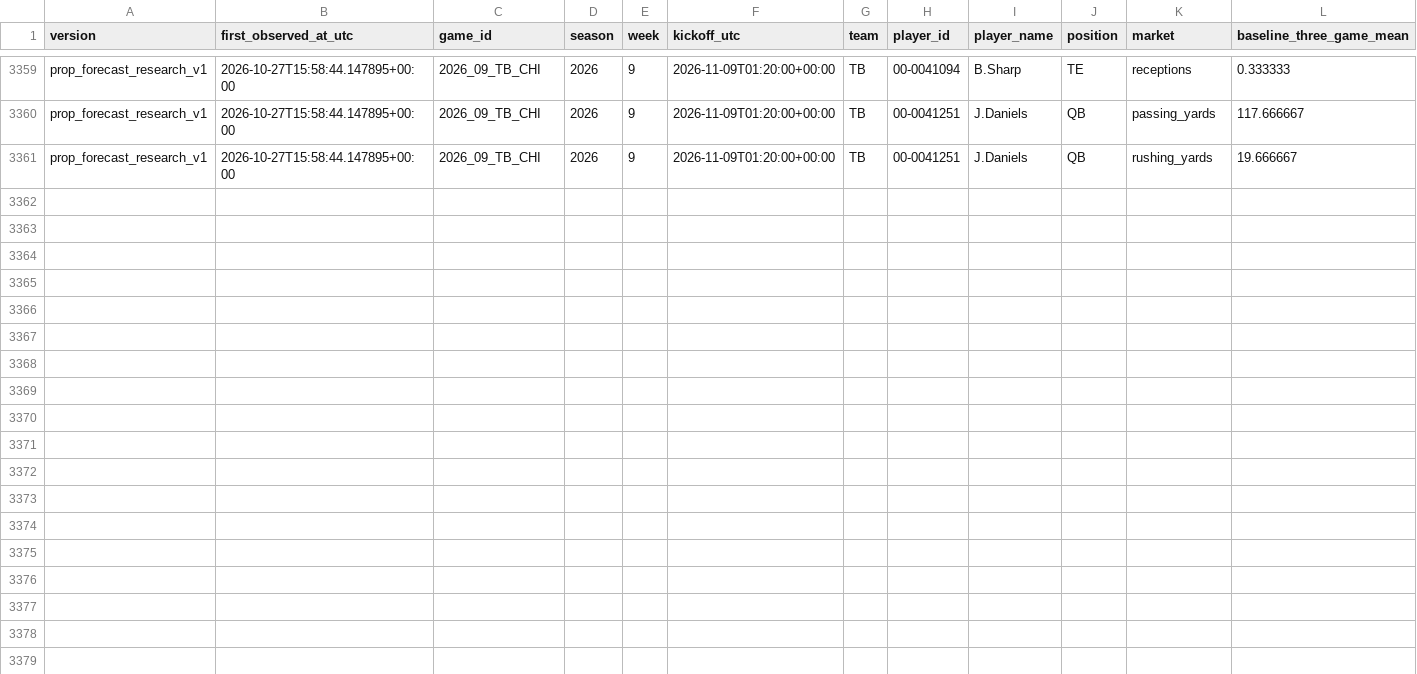
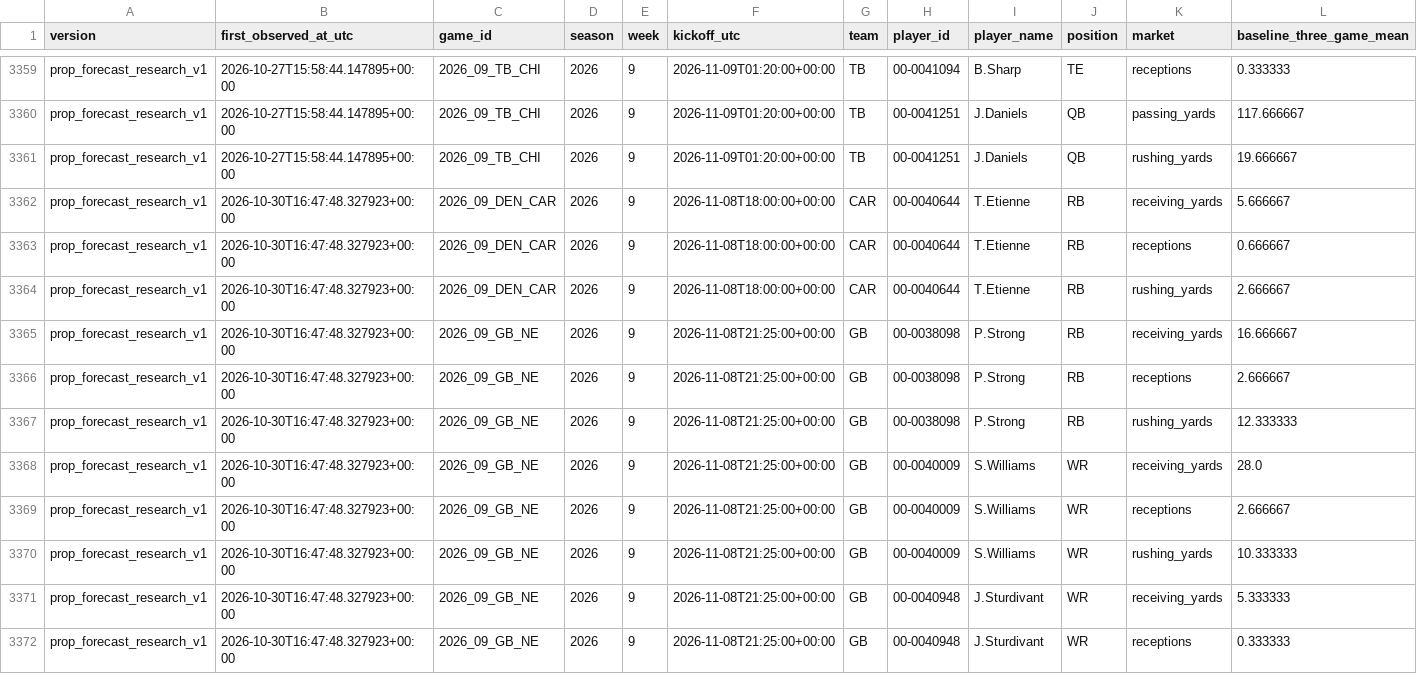
Before and after one commit to konnorharbin-star/harbin-nfl-analytics, a CSV file: history/player_prop_forward.csv, drawn as a sheet; only a part is shown, gaps mark what is left out; rows hold the shown columns only; the diff names each change by its address in the sheet, - before the commit and + after, or states it on an @@ line.

```diff
--- a/history/player_prop_forward.csv
+++ b/history/player_prop_forward.csv
+row 3362: prop_forecast_research_v1 | 2026-10-30T16:47:48.327923+00:00 | 2026_09_DEN_CAR | 2026 | 9 | 2026-11-08T18:00:00+00:00 | CAR | 00-0040644 | T.Etienne | RB | receiving_yards | 5.666667
+row 3363: prop_forecast_research_v1 | 2026-10-30T16:47:48.327923+00:00 | 2026_09_DEN_CAR | 2026 | 9 | 2026-11-08T18:00:00+00:00 | CAR | 00-0040644 | T.Etienne | RB | receptions | 0.666667
+row 3364: prop_forecast_research_v1 | 2026-10-30T16:47:48.327923+00:00 | 2026_09_DEN_CAR | 2026 | 9 | 2026-11-08T18:00:00+00:00 | CAR | 00-0040644 | T.Etienne | RB | rushing_yards | 2.666667
+row 3365: prop_forecast_research_v1 | 2026-10-30T16:47:48.327923+00:00 | 2026_09_GB_NE | 2026 | 9 | 2026-11-08T21:25:00+00:00 | GB | 00-0038098 | P.Strong | RB | receiving_yards | 16.666667
+row 3366: prop_forecast_research_v1 | 2026-10-30T16:47:48.327923+00:00 | 2026_09_GB_NE | 2026 | 9 | 2026-11-08T21:25:00+00:00 | GB | 00-0038098 | P.Strong | RB | receptions | 2.666667
+row 3367: prop_forecast_research_v1 | 2026-10-30T16:47:48.327923+00:00 | 2026_09_GB_NE | 2026 | 9 | 2026-11-08T21:25:00+00:00 | GB | 00-0038098 | P.Strong | RB | rushing_yards | 12.333333
+row 3368: prop_forecast_research_v1 | 2026-10-30T16:47:48.327923+00:00 | 2026_09_GB_NE | 2026 | 9 | 2026-11-08T21:25:00+00:00 | GB | 00-0040009 | S.Williams | WR | receiving_yards | 28.0
+row 3369: prop_forecast_research_v1 | 2026-10-30T16:47:48.327923+00:00 | 2026_09_GB_NE | 2026 | 9 | 2026-11-08T21:25:00+00:00 | GB | 00-0040009 | S.Williams | WR | receptions | 2.666667
+row 3370: prop_forecast_research_v1 | 2026-10-30T16:47:48.327923+00:00 | 2026_09_GB_NE | 2026 | 9 | 2026-11-08T21:25:00+00:00 | GB | 00-0040009 | S.Williams | WR | rushing_yards | 10.333333
+row 3371: prop_forecast_research_v1 | 2026-10-30T16:47:48.327923+00:00 | 2026_09_GB_NE | 2026 | 9 | 2026-11-08T21:25:00+00:00 | GB | 00-0040948 | J.Sturdivant | WR | receiving_yards | 5.333333
+row 3372: prop_forecast_research_v1 | 2026-10-30T16:47:48.327923+00:00 | 2026_09_GB_NE | 2026 | 9 | 2026-11-08T21:25:00+00:00 | GB | 00-0040948 | J.Sturdivant | WR | receptions | 0.333333
```
Also changed, not shown: 1 other file.
